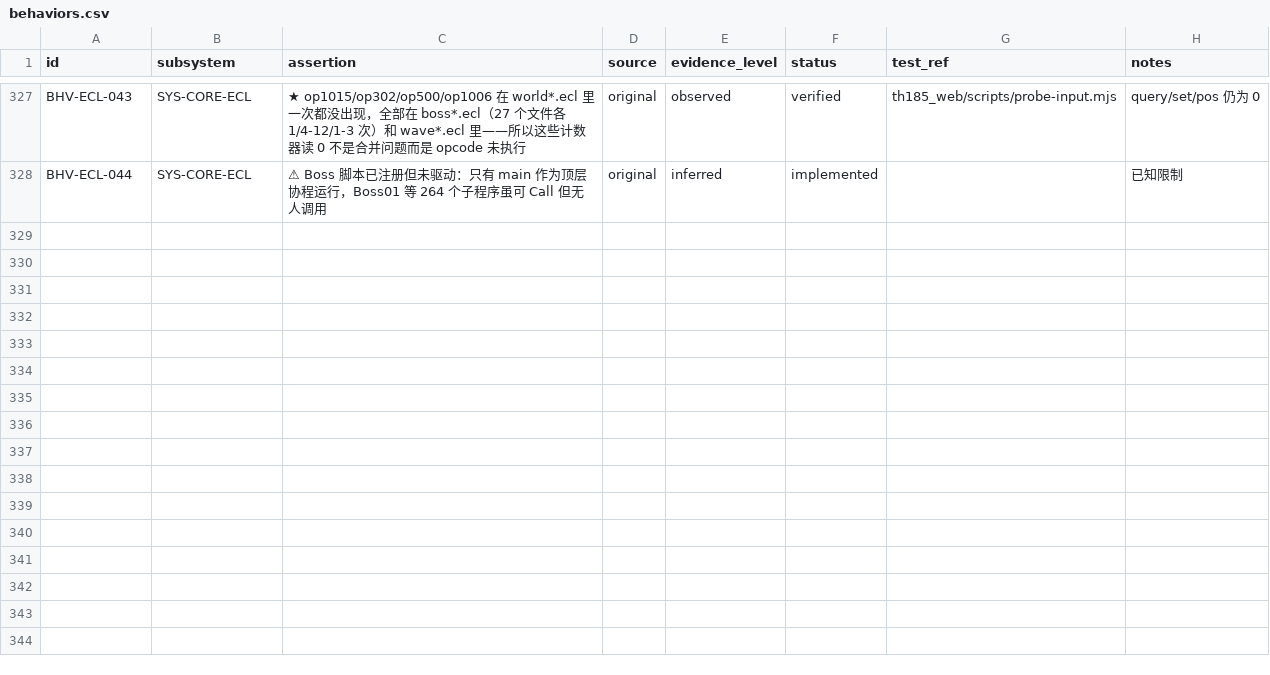
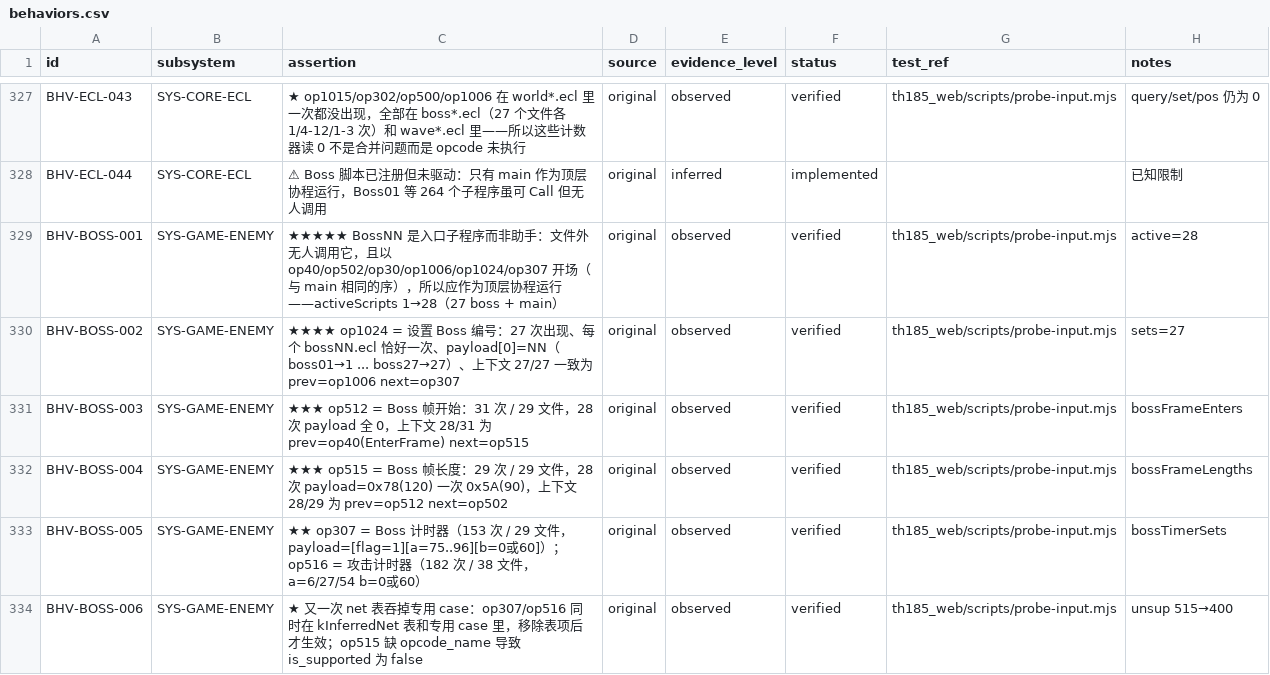
Before and after one commit to GreenSweet233/th185, a CSV file: th185_web/config/behaviors.csv, drawn as a sheet; only a part is shown, gaps mark what is left out.

Commit message:
★★★★★ Boss 脚本真正运行：28 个顶层协程 + 5 个新 opcode
## BossNN 是入口，不是助手

判断依据：

  * 文件外**没有任何地方**调用 Boss01
  * 它以自己的序开场：op40 / op502 / op30 / op1006 / op1024 / op307
    —— 和 main 的序完全一致

所以把它加进顶层协程列表。`activeScripts` 从 **1 涨到 28**
（27 个 boss + main）。

## 五个新 opcode

### op1024 = 设置 Boss 编号

  27 次出现，每个 bossNN.ecl **恰好一次**
  payload[0] = NN（boss01→1 ... boss27→27）
  上下文 27/27 一致：prev=op1006 next=op307

### op512 = Boss 帧开始

  31 次 / 29 文件，28 次 payload 全 0
  上下文 28/31：prev=op40（EnterFrame）next=op515

### op515 = Boss 帧长度

  29 次 / 29 文件
  28 次 payload=0x78(120)，一次 0x5A(90)
  上下文 28/29：prev=op512 next=op502

### op307 = Boss 计时器

  153 次 / 29 文件，payload=[flag=1][a=75..96][b=0 或 60]

### op516 = 攻击计时器

  182 次 / 38 文件，a=6/27/54，b=0 或 60

## ★ 又一次 net 表吞掉专用 case

`op307` 和 `op516` 同时出现在 `kInferredNet` 表与专用 case 里，
表优先且 `continue`，case 不可达。

`op515` 则是**缺 opcode_name** 导致 `is_supported` 返回 false。

两类问题各犯过一次，现在都会检查。

## 实测

  activeScripts  1 → 28
  bossIndexSets  0 → 27
  timerWrites    364857 → 1114584
  firstUnsupported  1024 → 515 → 400

Boss 链每解一个 opcode 就深入一层，`unsup` 从 1024 推进到 400。

## 账本

  behaviors.csv 新增 6 条（累计 333 条）
  CI 三十七项全绿

```diff
--- a/th185_web/config/behaviors.csv
+++ b/th185_web/config/behaviors.csv
@@ -328 +328,7 @@ BHV-ECL-043,SYS-CORE-ECL,"★ op1015/op302/op500/op1006 在 world*.ecl 里一次
 BHV-ECL-044,SYS-CORE-ECL,"⚠ Boss 脚本已注册但未驱动：只有 main 作为顶层协程运行，Boss01 等 264 个子程序虽可 Call 但无人调用",original,inferred,implemented,"","已知限制"
+BHV-BOSS-001,SYS-GAME-ENEMY,"★★★★★ BossNN 是入口子程序而非助手：文件外无人调用它，且以 op40/op502/op30/op1006/op1024/op307 开场（与 main 相同的序），所以应作为顶层协程运行——activeScripts 1→28（27 boss + main）",original,observed,verified,"th185_web/scripts/probe-input.mjs","active=28"
+BHV-BOSS-002,SYS-GAME-ENEMY,"★★★★ op1024 = 设置 Boss 编号：27 次出现、每个 bossNN.ecl 恰好一次、payload[0]=NN（boss01→1 ... boss27→27）、上下文 27/27 一致为 prev=op1006 next=op307",original,observed,verified,"th185_web/scripts/probe-input.mjs","sets=27"
+BHV-BOSS-003,SYS-GAME-ENEMY,"★★★ op512 = Boss 帧开始：31 次 / 29 文件，28 次 payload 全 0，上下文 28/31 为 prev=op40(EnterFrame) next=op515",original,observed,verified,"th185_web/scripts/probe-input.mjs","bossFrameEnters"
+BHV-BOSS-004,SYS-GAME-ENEMY,"★★★ op515 = Boss 帧长度：29 次 / 29 文件，28 次 payload=0x78(120) 一次 0x5A(90)，上下文 28/29 为 prev=op512 next=op502",original,observed,verified,"th185_web/scripts/probe-input.mjs","bossFrameLengths"
+BHV-BOSS-005,SYS-GAME-ENEMY,"★★ op307 = Boss 计时器（153 次 / 29 文件，payload=[flag=1][a=75..96][b=0或60]）；op516 = 攻击计时器（182 次 / 38 文件，a=6/27/54 b=0或60）",original,observed,verified,"th185_web/scripts/probe-input.mjs","bossTimerSets"
+BHV-BOSS-006,SYS-GAME-ENEMY,"★ 又一次 net 表吞掉专用 case：op307/op516 同时在 kInferredNet 表和专用 case 里，移除表项后才生效；op515 缺 opcode_name 导致 is_supported 为 false",original,observed,verified,"th185_web/scripts/probe-input.mjs","unsup 515→400"
```
Also changed, not shown: 6 other files.
